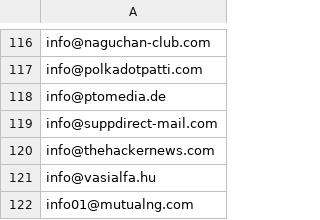
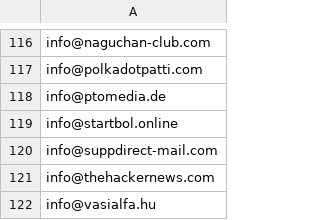
Before and after one commit to avidansternberg/project-blocklist, a CSV file: user_lists/scam-mail.csv, drawn as a sheet; only a part is shown, gaps mark what is left out; the shorter side is filled out with more unchanged rows.

```diff
--- a/user_lists/scam-mail.csv
+++ b/user_lists/scam-mail.csv
@@ -118,2 +118,3 @@ info@polkadotpatti.com
 info@ptomedia.de
+info@startbol.online
 info@suppdirect-mail.com
```
Also changed, not shown: domain_lists/scam.csv, ip_lists/abusive-ips.v4.csv.
